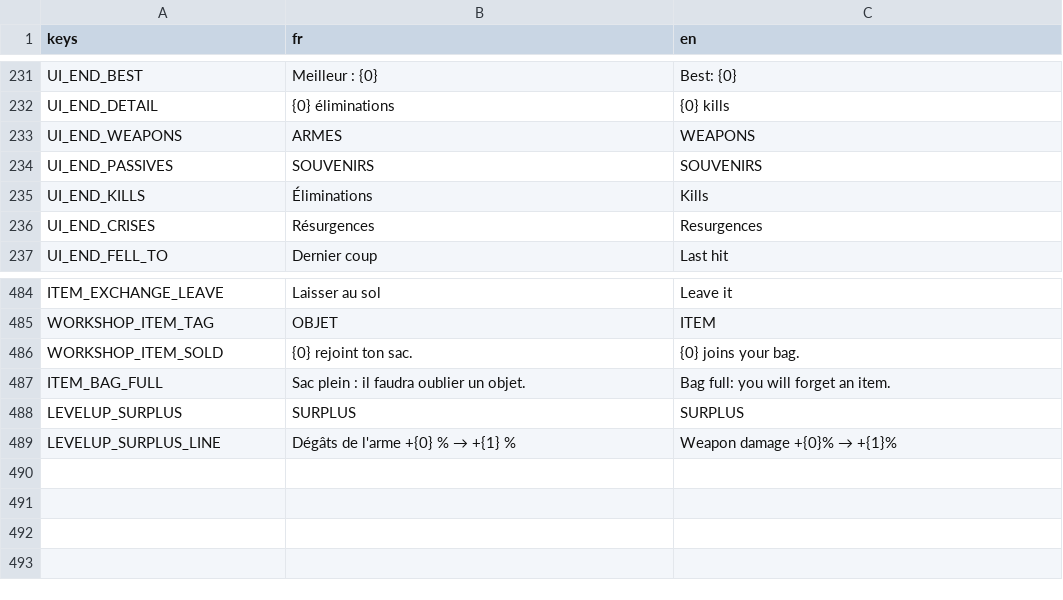
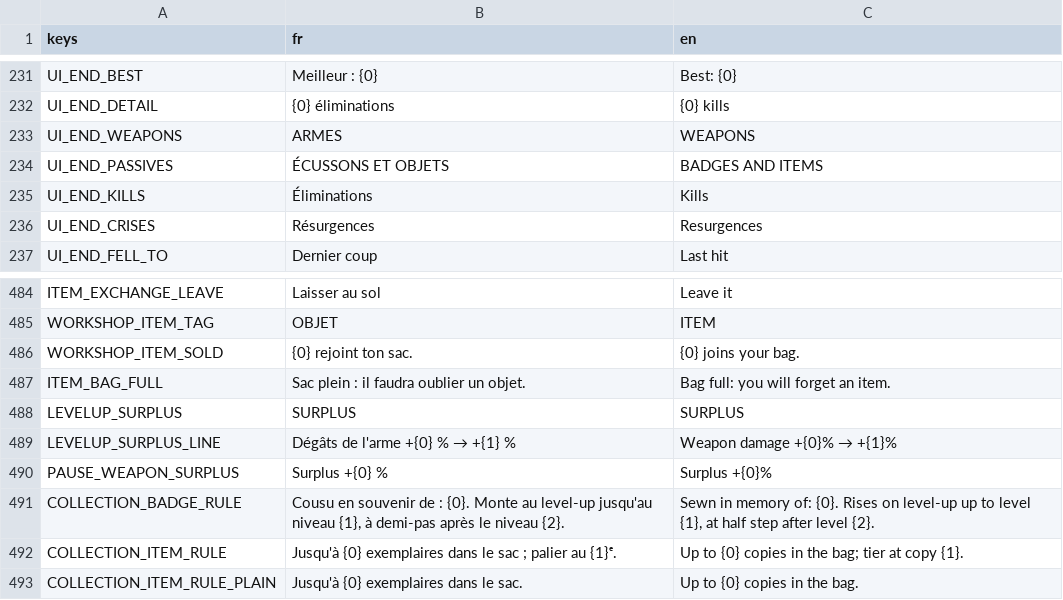
Before and after one commit to raphplt/vestiges, a CSV file: assets/translations/translations.csv, drawn as a sheet; only a part is shown, gaps mark what is left out.

```diff
--- a/assets/translations/translations.csv
+++ b/assets/translations/translations.csv
@@ -233,3 +233,3 @@ UI_END_DETAIL,{0} éliminations,{0} kills
 UI_END_WEAPONS,ARMES,WEAPONS
-UI_END_PASSIVES,SOUVENIRS,SOUVENIRS
+UI_END_PASSIVES,ÉCUSSONS ET OBJETS,BADGES AND ITEMS
 UI_END_KILLS,Éliminations,Kills
@@ -489 +489,5 @@ LEVELUP_SURPLUS,SURPLUS,SURPLUS
 LEVELUP_SURPLUS_LINE,Dégâts de l'arme +{0} % → +{1} %,Weapon damage +{0}% → +{1}%
+PAUSE_WEAPON_SURPLUS,Surplus +{0} %,Surplus +{0}%
+COLLECTION_BADGE_RULE,"Cousu en souvenir de : {0}. Monte au level-up jusqu'au niveau {1}, à demi-pas après le niveau {2}.","Sewn in memory of: {0}. Rises on level-up up to level {1}, at half step after level {2}."
+COLLECTION_ITEM_RULE,Jusqu'à {0} exemplaires dans le sac ; palier au {1}ᵉ.,Up to {0} copies in the bag; tier at copy {1}.
+COLLECTION_ITEM_RULE_PLAIN,Jusqu'à {0} exemplaires dans le sac.,Up to {0} copies in the bag.
```
Also changed, not shown: 14 other files.
